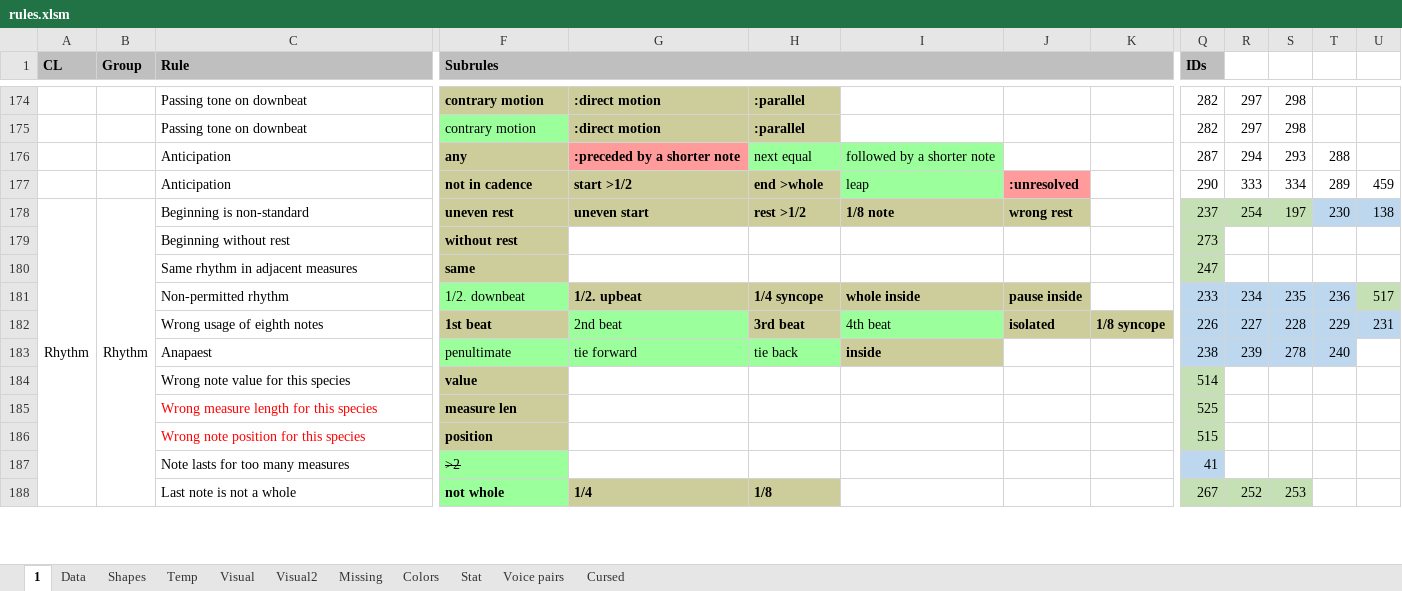
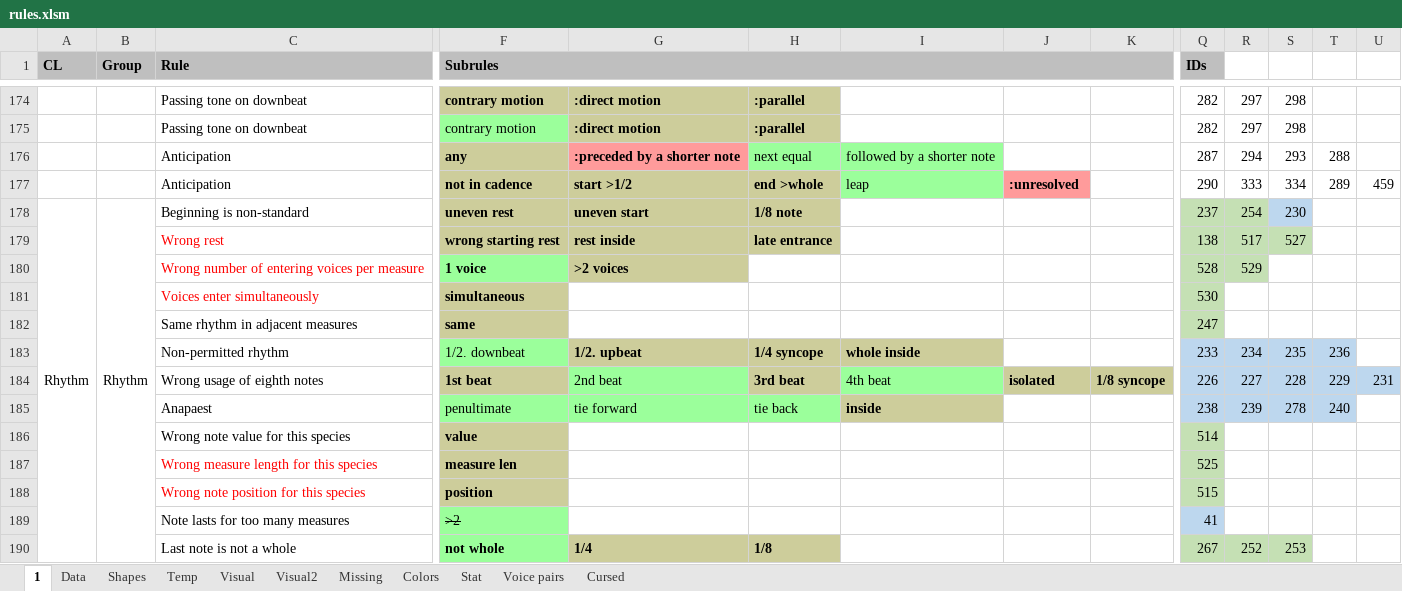
Before and after one commit to Dpst94/MGen, an Excel workbook: MGen/configs/rules2/rules.xlsm, sheet 1, drawn as a sheet; only a part is shown, gaps mark what is left out; values as stored, in another font and other column widths than the file's, no borders; charts and pictures not drawn; removed rows and columns are numbered as before the commit, all else as after; rows hold the shown columns only; the diff names each change by its address in the sheet, - before the commit and + after, or states it on an @@ line.

Commit message:
CA3: Allow longer starting pauses, but require pause to be filled by other voices intro #2332

```diff
--- a/MGen/configs/rules2/rules.xlsm (sheet 1)
+++ b/MGen/configs/rules2/rules.xlsm (sheet 1)
-H178: rest >1/2
+H178: 1/8 note
-I178: 1/8 note
+I178: (empty)
-I178:J178 fill: #CDCD9B
+I178:J178 fill: none
-J178: wrong rest
+J178: (empty)
-S178: 197
+S178: 230
-S178 fill: #C5E0B4
+S178 fill: #BDD7EE
-T178: 230
+T178: (empty)
-T178:U178 fill: #BDD7EE
+T178:U178 fill: none
-U178: 138
+U178: (empty)
-row 179:  |  | Beginning without rest | without rest |  |  |  |  |  | 273
+row 179:  |  | Wrong rest | wrong starting rest | rest inside | late entrance |  |  |  | 138 | 517 | 527
+row 180:  |  | Wrong number of entering voices per measure | 1 voice | >2 voices |  |  |  |  | 528 | 529
+row 181:  |  | Voices enter simultaneously | simultaneous |  |  |  |  |  | 530
-J183: pause inside
+J183: (empty)
-J183 fill: #CDCD9B
+J183 fill: none
-U183: 517
+U183: (empty)
-U183 fill: #C5E0B4
+U183 fill: none
```
Also changed, not shown: sheet Data, sheet Missing, formulas that keep their value, 9 other files.
